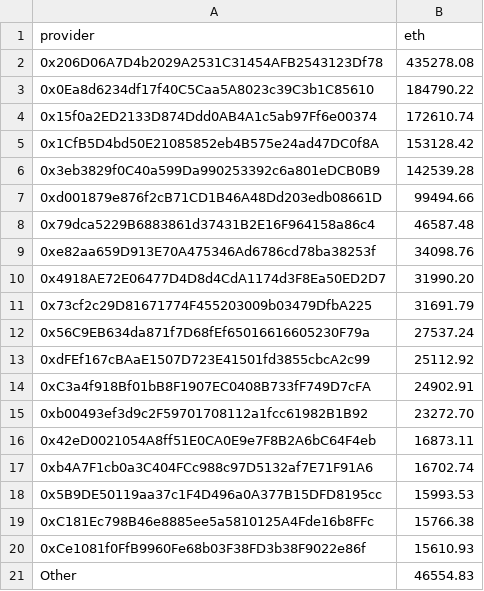
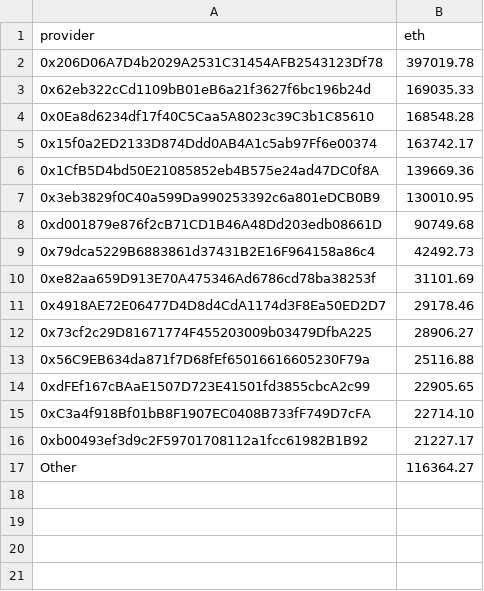
Before and after one commit to Monti/vexchange, a CSV file: build/vexchange/data/providers/vtho.csv, drawn as a sheet; removed rows and columns are numbered as before the commit, all else as after; the diff names each change by its address in the sheet, - before the commit and + after, or states it on an @@ line.

Commit message:
update data

```diff
--- a/build/vexchange/data/providers/vtho.csv
+++ b/build/vexchange/data/providers/vtho.csv
-B2 (eth): 435278.08
+B2 (eth): 397019.78
+row 3: 0x62eb322cCd1109bB01eB6a21f3627f6bc196b24d | 169035.33
-B4 (eth): 184790.22
+B4 (eth): 168548.28
-B5 (eth): 172610.74
+B5 (eth): 163742.17
-B6 (eth): 153128.42
+B6 (eth): 139669.36
-B7 (eth): 142539.28
+B7 (eth): 130010.95
-B8 (eth): 99494.66
+B8 (eth): 90749.68
-B9 (eth): 46587.48
+B9 (eth): 42492.73
-B10 (eth): 34098.76
+B10 (eth): 31101.69
-B11 (eth): 31990.20
+B11 (eth): 29178.46
-B12 (eth): 31691.79
+B12 (eth): 28906.27
-B13 (eth): 27537.24
+B13 (eth): 25116.88
-B14 (eth): 25112.92
+B14 (eth): 22905.65
-B15 (eth): 24902.91
+B15 (eth): 22714.10
-B16 (eth): 23272.70
+B16 (eth): 21227.17
-row 16: 0x42eD0021054A8ff51E0CA0E9e7F8B2A6bC64F4eb | 16873.11
-row 17: 0xb4A7F1cb0a3C404FCc988c97D5132af7E71F91A6 | 16702.74
-row 18: 0x5B9DE50119aa37c1F4D496a0A377B15DFD8195cc | 15993.53
-row 19: 0xC181Ec798B46e8885ee5a5810125A4Fde16b8FFc | 15766.38
-row 20: 0xCe1081f0FfB9960Fe68b03F38FD3b38F9022e86f | 15610.93
-B17 (eth): 46554.83
+B17 (eth): 116364.27
```
Also changed, not shown: build/vexchange/data/providers/dbet.csv, build/vexchange/data/providers/ehrt.csv, 27 other files.
